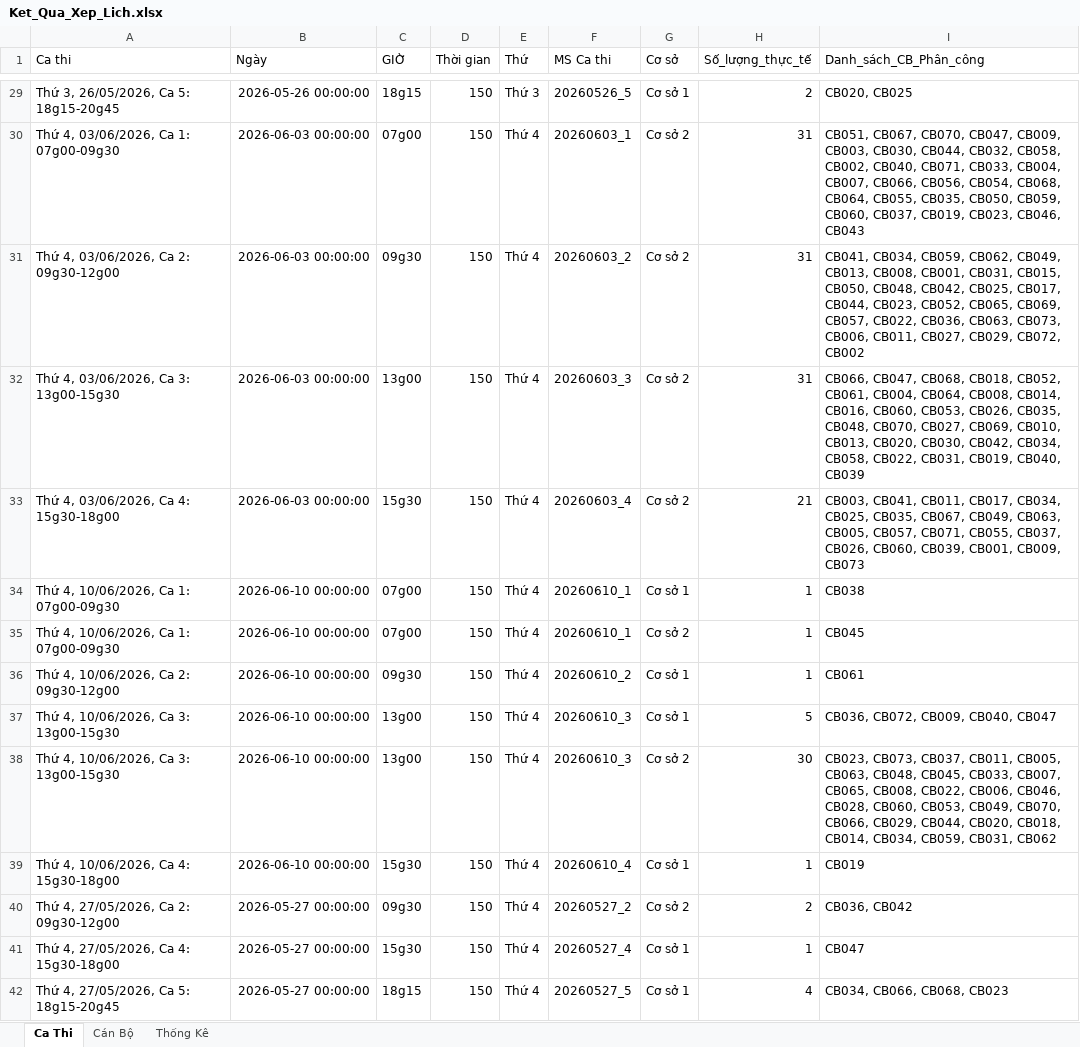
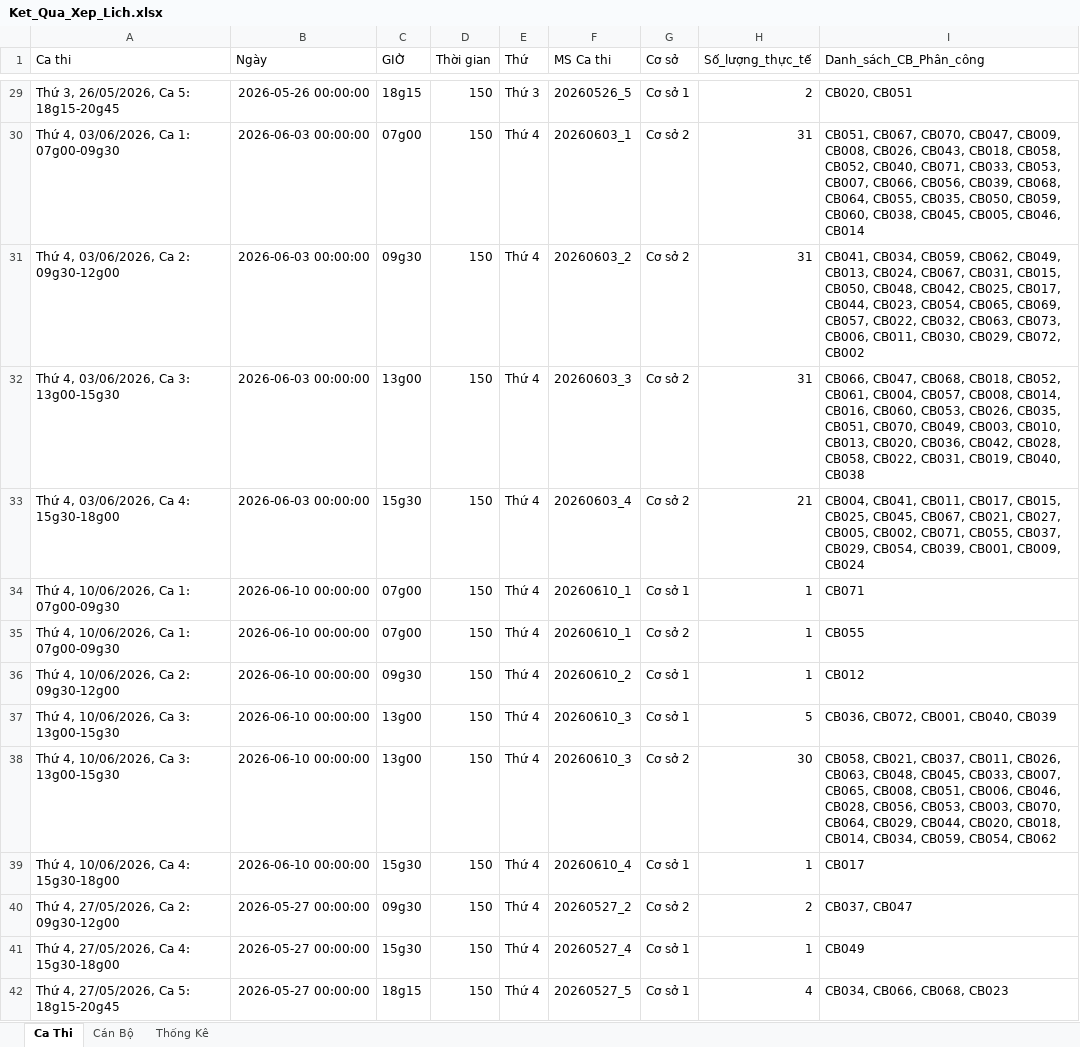
Before and after one commit to 3tfirstchoice/exam-scheduling-engine, an Excel workbook: outputs/Ket_Qua_Xep_Lich.xlsx, sheet Ca Thi, drawn as a sheet; only a part is shown, gaps mark what is left out; values as stored, in another font and other column widths than the file's, no borders; the diff covers the shown part only; the diff names each change by its address in the sheet, - before the commit and + after, or states it on an @@ line.

```diff
--- a/outputs/Ket_Qua_Xep_Lich.xlsx (sheet Ca Thi)
+++ b/outputs/Ket_Qua_Xep_Lich.xlsx (sheet Ca Thi)
-I29 (Danh_sách_CB_Phân_công): CB020, CB025
+I29 (Danh_sách_CB_Phân_công): CB020, CB051
-I30 (Danh_sách_CB_Phân_công): …CB047, CB009, CB003, CB030, CB044, CB032, CB058, CB002, CB040, CB071, CB033, CB004, CB007, CB066, CB056, CB054, CB068, CB064, CB055, CB035, CB050, CB059, CB060, CB037, CB019, CB023, CB046, CB043
+I30 (Danh_sách_CB_Phân_công): …CB047, CB009, CB008, CB026, CB043, CB018, CB058, CB052, CB040, CB071, CB033, CB053, CB007, CB066, CB056, CB039, CB068, CB064, CB055, CB035, CB050, CB059, CB060, CB038, CB045, CB005, CB046, CB014
-I31 (Danh_sách_CB_Phân_công): …CB049, CB013, CB008, CB001, CB031, CB015, CB050, CB048, CB042, CB025, CB017, CB044, CB023, CB052, CB065, CB069, CB057, CB022, CB036, CB063, CB073, CB006, CB011, CB027, CB029, CB072,…
+I31 (Danh_sách_CB_Phân_công): …CB049, CB013, CB024, CB067, CB031, CB015, CB050, CB048, CB042, CB025, CB017, CB044, CB023, CB054, CB065, CB069, CB057, CB022, CB032, CB063, CB073, CB006, CB011, CB030, CB029, CB072,…
-I32 (Danh_sách_CB_Phân_công): …CB061, CB004, CB064, CB008, CB014, CB016, CB060, CB053, CB026, CB035, CB048, CB070, CB027, CB069, CB010, CB013, CB020, CB030, CB042, CB034, CB058, CB022, CB031, CB019, CB040, CB039
+I32 (Danh_sách_CB_Phân_công): …CB061, CB004, CB057, CB008, CB014, CB016, CB060, CB053, CB026, CB035, CB051, CB070, CB049, CB003, CB010, CB013, CB020, CB036, CB042, CB028, CB058, CB022, CB031, CB019, CB040, CB038
-I33 (Danh_sách_CB_Phân_công): CB003, CB041, CB011, CB017, CB034, CB025, CB035, CB067, CB049, CB063, CB005, CB057, CB071, CB055, CB037, CB026, CB060, CB039, CB001, CB009, CB073
+I33 (Danh_sách_CB_Phân_công): CB004, CB041, CB011, CB017, CB015, CB025, CB045, CB067, CB021, CB027, CB005, CB002, CB071, CB055, CB037, CB029, CB054, CB039, CB001, CB009, CB024
-I34 (Danh_sách_CB_Phân_công): CB038
+I34 (Danh_sách_CB_Phân_công): CB071
-I35 (Danh_sách_CB_Phân_công): CB045
+I35 (Danh_sách_CB_Phân_công): CB055
-I36 (Danh_sách_CB_Phân_công): CB061
+I36 (Danh_sách_CB_Phân_công): CB012
-I37 (Danh_sách_CB_Phân_công): CB036, CB072, CB009, CB040, CB047
+I37 (Danh_sách_CB_Phân_công): CB036, CB072, CB001, CB040, CB039
-I38 (Danh_sách_CB_Phân_công): CB023, CB073, CB037, CB011, CB005, CB063, CB048, CB045, CB033, CB007, CB065, CB008, CB022, CB006, CB046, CB028, CB060, CB053, CB049, CB070, CB066, CB029, CB044, CB020, CB018, CB014, CB034, CB059, CB031, CB062
+I38 (Danh_sách_CB_Phân_công): CB058, CB021, CB037, CB011, CB026, CB063, CB048, CB045, CB033, CB007, CB065, CB008, CB051, CB006, CB046, CB028, CB056, CB053, CB003, CB070, CB064, CB029, CB044, CB020, CB018, CB014, CB034, CB059, CB054, CB062
-I39 (Danh_sách_CB_Phân_công): CB019
+I39 (Danh_sách_CB_Phân_công): CB017
-I40 (Danh_sách_CB_Phân_công): CB036, CB042
+I40 (Danh_sách_CB_Phân_công): CB037, CB047
-I41 (Danh_sách_CB_Phân_công): CB047
+I41 (Danh_sách_CB_Phân_công): CB049
```
Also changed, not shown: 56 edited cells elsewhere in this sheet, sheet Cán Bộ, sheet Thống Kê, 1 other file.
